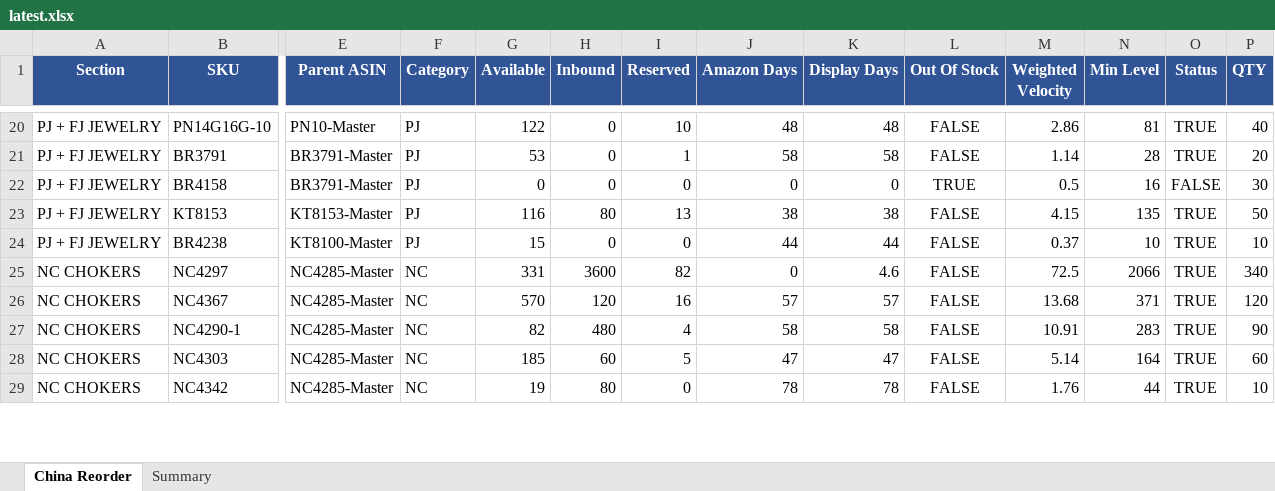
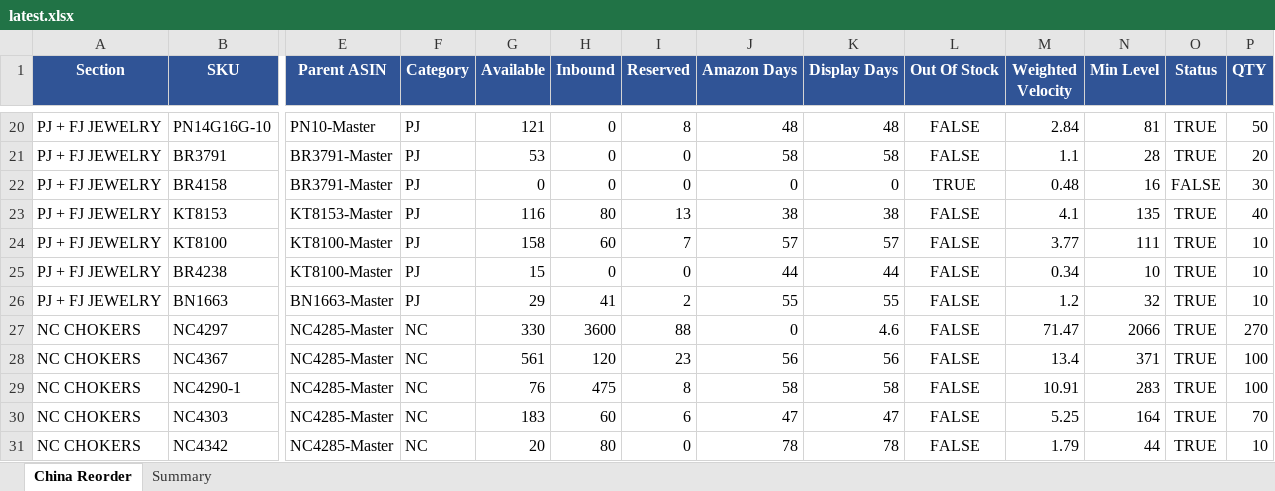
Before and after one commit to frolovdo/bodyj4you, an Excel workbook: china-dashboard/public/data/latest.xlsx, sheet China Reorder, drawn as a sheet; only a part is shown, gaps mark what is left out; values as stored, in another font and other column widths than the file's, no borders; addresses are those after the commit; rows hold the shown columns only; the diff covers the shown part only; the diff names each change by its address in the sheet, - before the commit and + after, or states it on an @@ line.

Commit message:
Publish reorder snapshots (Miami 05.26.26, China 05.26.26)

```diff
--- a/china-dashboard/public/data/latest.xlsx (sheet China Reorder)
+++ b/china-dashboard/public/data/latest.xlsx (sheet China Reorder)
-G20 (Available): 122
+G20 (Available): 121
-I20 (Reserved): 10
+I20 (Reserved): 8
-M20 (Weighted Velocity): 2.86
+M20 (Weighted Velocity): 2.84
-P20 (QTY): 40
+P20 (QTY): 50
-I21 (Reserved): 1
+I21 (Reserved): 0
-M21 (Weighted Velocity): 1.14
+M21 (Weighted Velocity): 1.1
-M22 (Weighted Velocity): 0.5
+M22 (Weighted Velocity): 0.48
-M23 (Weighted Velocity): 4.15
+M23 (Weighted Velocity): 4.1
-P23 (QTY): 50
+P23 (QTY): 40
+row 24: PJ + FJ JEWELRY | KT8100 | KT8100-Master | PJ | 158 | 60 | 7 | 57 | 57 | FALSE | 3.77 | 111 | TRUE | 10
-M25 (Weighted Velocity): 0.37
+M25 (Weighted Velocity): 0.34
+row 26: PJ + FJ JEWELRY | BN1663 | BN1663-Master | PJ | 29 | 41 | 2 | 55 | 55 | FALSE | 1.2 | 32 | TRUE | 10
-G27 (Available): 331
+G27 (Available): 330
-I27 (Reserved): 82
+I27 (Reserved): 88
-M27 (Weighted Velocity): 72.5
+M27 (Weighted Velocity): 71.47
-P27 (QTY): 340
+P27 (QTY): 270
-G28 (Available): 570
+G28 (Available): 561
-I28 (Reserved): 16
+I28 (Reserved): 23
-J28 (Amazon Days): 57
+J28 (Amazon Days): 56
-K28 (Display Days): 57
+K28 (Display Days): 56
-M28 (Weighted Velocity): 13.68
+M28 (Weighted Velocity): 13.4
-P28 (QTY): 120
+P28 (QTY): 100
-G29 (Available): 82
+G29 (Available): 76
-H29 (Inbound): 480
+H29 (Inbound): 475
-I29 (Reserved): 4
+I29 (Reserved): 8
-P29 (QTY): 90
+P29 (QTY): 100
-G30 (Available): 185
+G30 (Available): 183
-I30 (Reserved): 5
+I30 (Reserved): 6
-M30 (Weighted Velocity): 5.14
+M30 (Weighted Velocity): 5.25
-P30 (QTY): 60
+P30 (QTY): 70
-G31 (Available): 19
+G31 (Available): 20
-M31 (Weighted Velocity): 1.76
+M31 (Weighted Velocity): 1.79
```
Also changed, not shown: 103 edited cells elsewhere in this sheet, sheet Summary, miami-dashboard/public/data/latest.xlsx, 2 other files.
